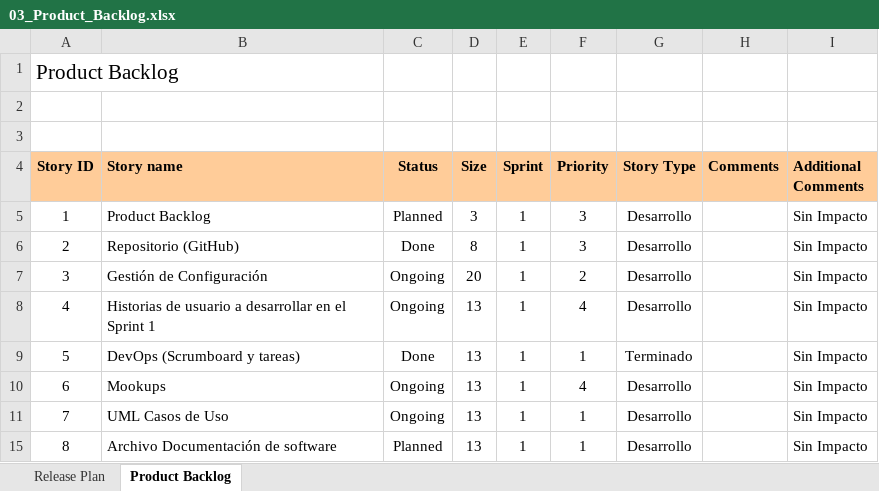
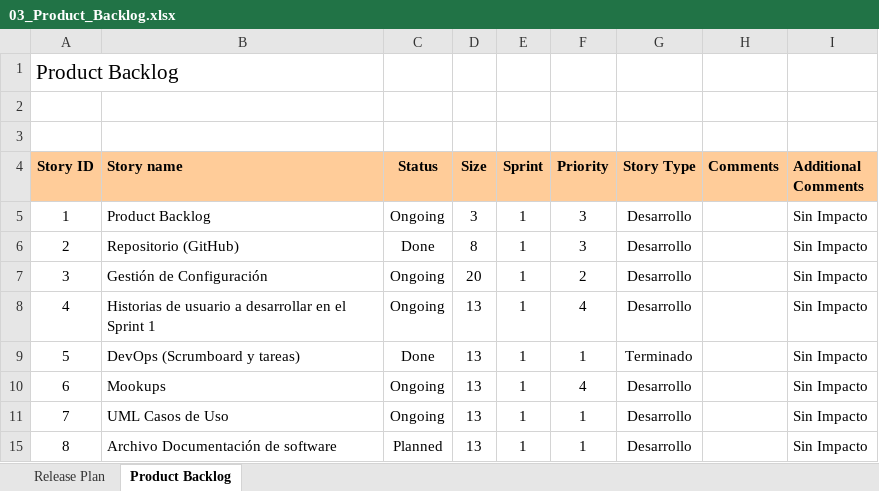
Before and after one commit to dianaMintic/Huella_Carbono, an Excel workbook: Sprint0/03_Product_Backlog.xlsx, sheet Product Backlog, drawn as a sheet; only a part is shown; values as stored, in another font and other column widths than the file's, no borders; conditional formats not drawn; the diff names each change by its address in the sheet, - before the commit and + after, or states it on an @@ line.

Commit message:
Update 03_Product_Backlog.xlsx

```diff
--- a/Sprint0/03_Product_Backlog.xlsx (sheet Product Backlog)
+++ b/Sprint0/03_Product_Backlog.xlsx (sheet Product Backlog)
-C5 (Status): Planned
+C5 (Status): Ongoing
```
